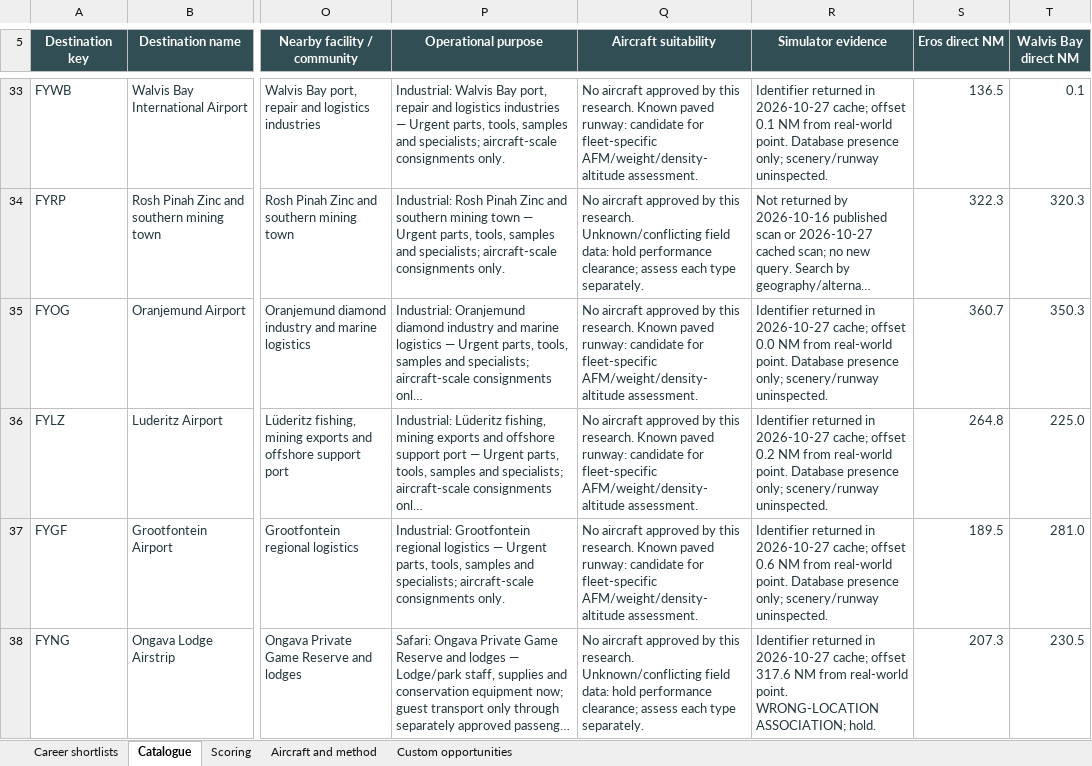
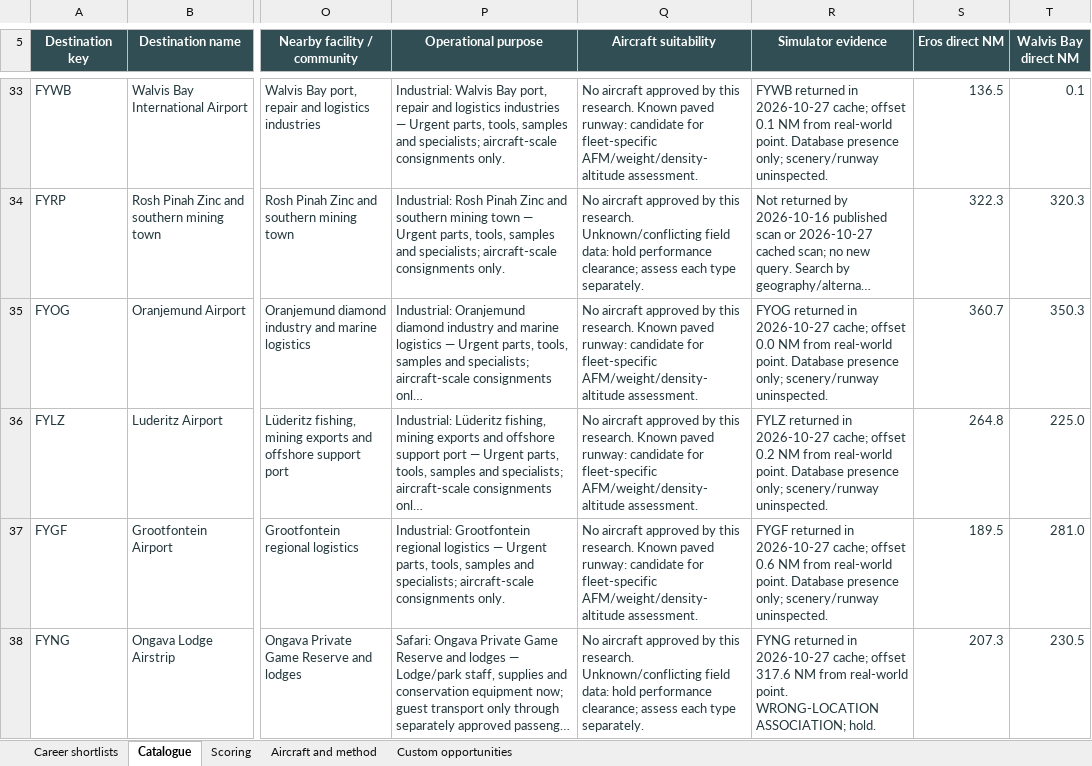
Before and after one commit to MoneyWithMatt/frontier-pilot, an Excel workbook: outputs/starter-destinations-20261029/starter-destination-catalogue.xlsx, sheet Catalogue, drawn as a sheet; only a part is shown, gaps mark what is left out; long unchanged cells end in …; values as stored, in another font and other column widths than the file's, no borders; conditional formats and table styles not drawn; the diff covers the shown part only; the diff names each change by its address in the sheet, - before the commit and + after, or states it on an @@ line.

```diff
--- a/outputs/starter-destinations-20261029/starter-destination-catalogue.xlsx (sheet Catalogue)
+++ b/outputs/starter-destinations-20261029/starter-destination-catalogue.xlsx (sheet Catalogue)
-R33 (Simulator evidence): Identifier returned in…
+R33 (Simulator evidence): FYWB returned in…
-R35 (Simulator evidence): Identifier returned in…
+R35 (Simulator evidence): FYOG returned in…
-R36 (Simulator evidence): Identifier returned in…
+R36 (Simulator evidence): FYLZ returned in…
-R37 (Simulator evidence): Identifier returned in…
+R37 (Simulator evidence): FYGF returned in…
-R38 (Simulator evidence): Identifier returned in…
+R38 (Simulator evidence): FYNG returned in…
```
Also changed, not shown: 28 edited cells elsewhere in this sheet, 5 other files.
